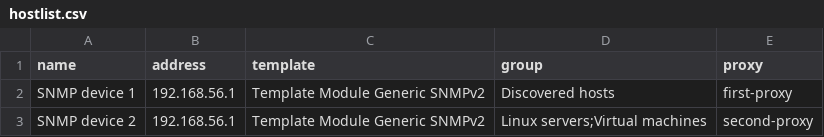
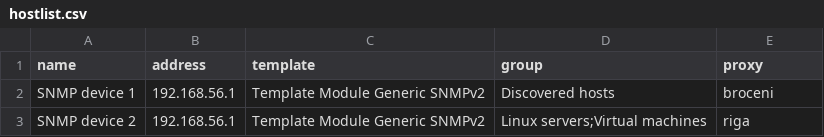
Before and after one commit to aigarskadikis/externalscripts, a CSV file: hostlist.csv, drawn as a sheet.

```diff
--- a/hostlist.csv
+++ b/hostlist.csv
@@ -1,3 +1,3 @@
 name,address,template,group,proxy
-SNMP device 1,192.168.56.1,Template Module Generic SNMPv2,Discovered hosts,first-proxy
-SNMP device 2,192.168.56.1,Template Module Generic SNMPv2,Linux servers;Virtual machines,second-proxy
+SNMP device 1,192.168.56.1,Template Module Generic SNMPv2,Discovered hosts,broceni
+SNMP device 2,192.168.56.1,Template Module Generic SNMPv2,Linux servers;Virtual machines,riga
```
Also changed, not shown: 1 other file.
